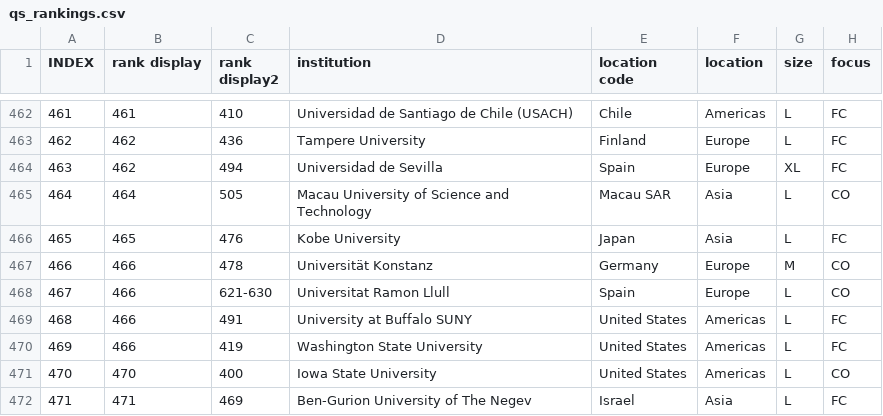
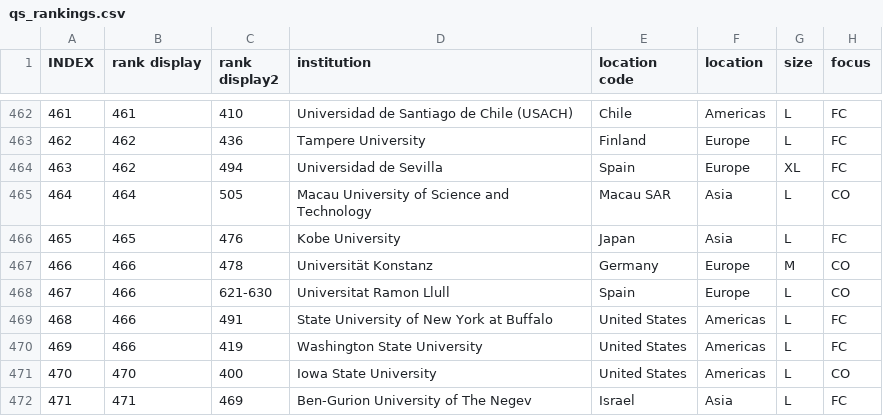
Before and after one commit to mmostagirbhuiyan/unirank, a CSV file: frontend/public/data/qs_rankings.csv, drawn as a sheet; only a part is shown, gaps mark what is left out; the diff names each change by its address in the sheet, - before the commit and + after, or states it on an @@ line.

Commit message:
Update qs_rankings.csv

```diff
--- a/frontend/public/data/qs_rankings.csv
+++ b/frontend/public/data/qs_rankings.csv
-D469 (institution): University at Buffalo SUNY
+D469 (institution): State University of New York at Buffalo
```
